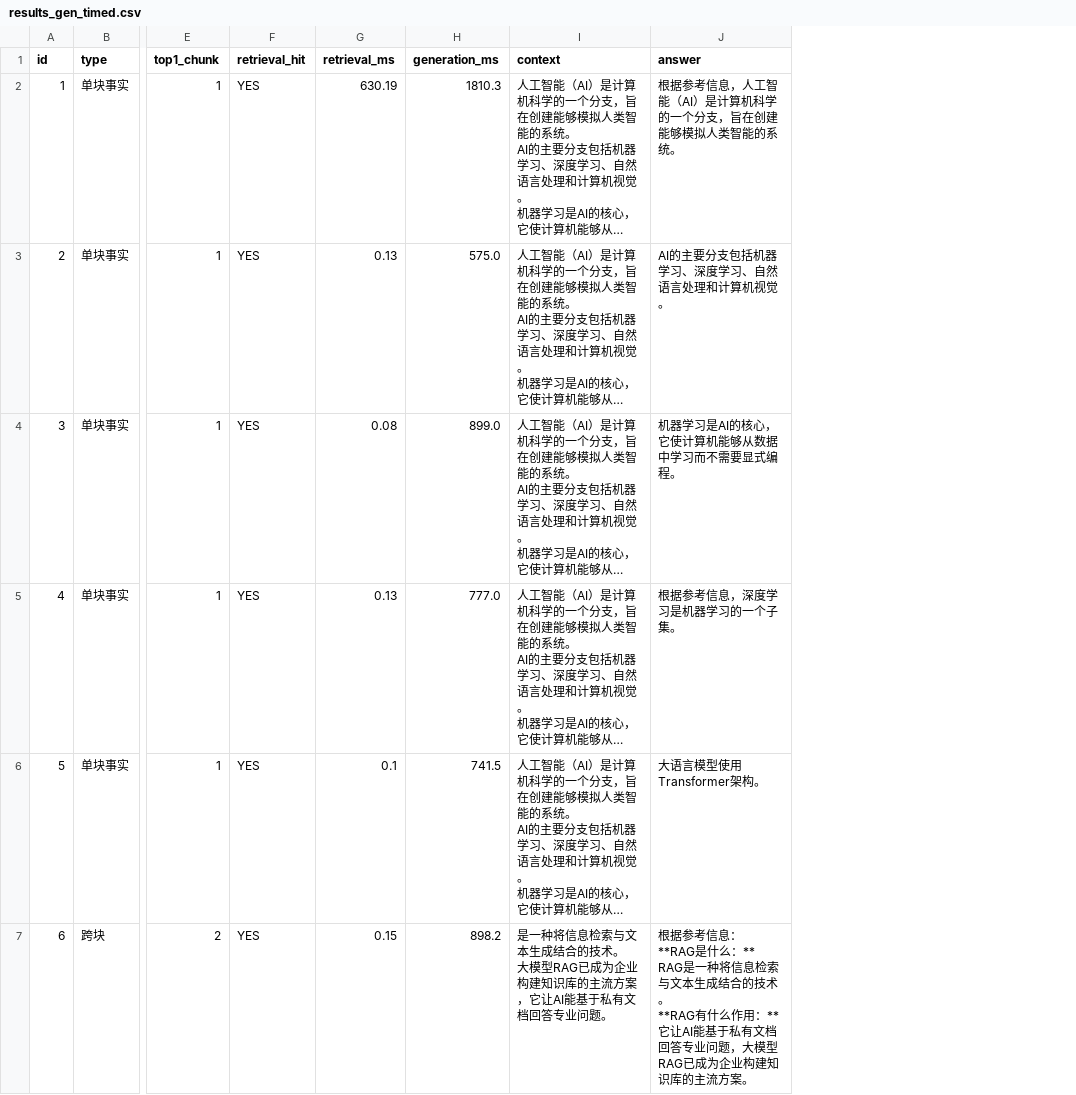
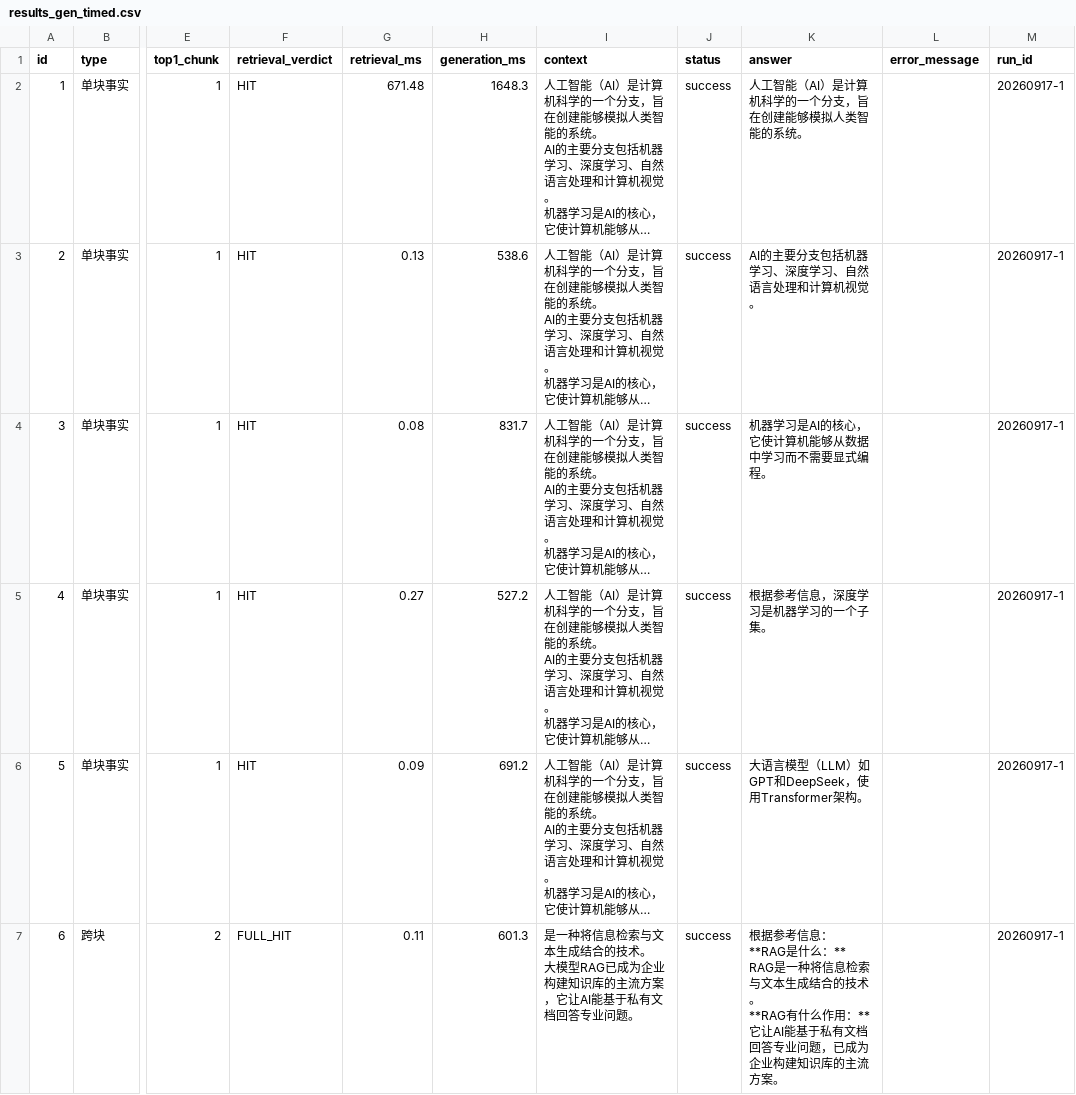
Before and after one commit to 000wode/AI-RAG-Knowledge-Base, a CSV file: eval/results_gen_timed.csv, drawn as a sheet; only a part is shown, gaps mark what is left out; long unchanged cells end in …; removed rows and columns are numbered as before the commit, all else as after; the diff covers the shown part only; the diff names each change by its address in the sheet, - before the commit and + after, or states it on an @@ line.

```diff
--- a/eval/results_gen_timed.csv
+++ b/eval/results_gen_timed.csv
-column F (retrieval_hit), rows 2-7: all YES
+column F (retrieval_verdict), rows 2-7: HIT | HIT | HIT | HIT | HIT | FULL_HIT
+column J (status), rows 2-7: all success
+column L (error_message), empty
+column M (run_id), rows 2-7: all 20260917-1
-G2 (retrieval_ms): 630.19
+G2 (retrieval_ms): 671.48
-H2 (generation_ms): 1810.3
+H2 (generation_ms): 1648.3
-K2 (answer): 根据参考信息，人工智能（AI）是计算机科学的一个分支，旨在创建能够模拟人类智能的系统。
+K2 (answer): 人工智能（AI）是计算机科学的一个分支，旨在创建能够模拟人类智能的系统。
-H3 (generation_ms): 575.0
+H3 (generation_ms): 538.6
-H4 (generation_ms): 899.0
+H4 (generation_ms): 831.7
-G5 (retrieval_ms): 0.13
+G5 (retrieval_ms): 0.27
-H5 (generation_ms): 777.0
+H5 (generation_ms): 527.2
-G6 (retrieval_ms): 0.1
+G6 (retrieval_ms): 0.09
-H6 (generation_ms): 741.5
+H6 (generation_ms): 691.2
-K6 (answer): 大语言模型使用Transformer架构。
+K6 (answer): 大语言模型（LLM）如GPT和DeepSeek，使用Transformer架构。
-G7 (retrieval_ms): 0.15
+G7 (retrieval_ms): 0.11
-H7 (generation_ms): 898.2
+H7 (generation_ms): 601.3
-K7 (answer): …业问题，大模型RAG已成为企…
+K7 (answer): …业问题，已成为企…
```
Also changed, not shown: 34 edited cells elsewhere in this file, 8 other files.
